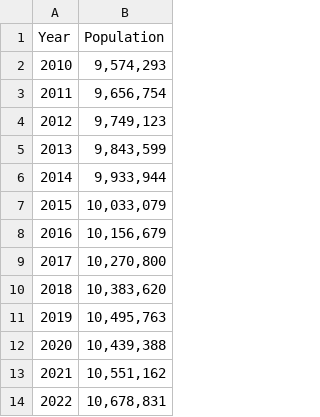
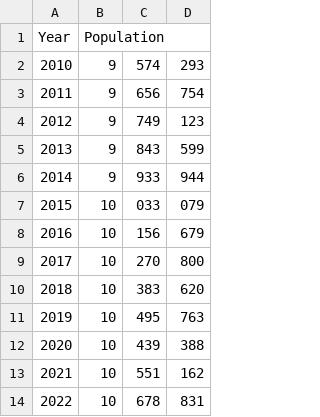
Before and after one commit to zhehaowUNC/d3, a CSV file: NC Census.csv, drawn as a sheet; removed rows and columns are numbered as before the commit, all else as after; the diff names each change by its address in the sheet, - before the commit and + after, or states it on an @@ line.

Commit message:
Update NC Census.csv

```diff
--- a/NC Census.csv
+++ b/NC Census.csv
-column B, rows 1-14: Population | 9,574,293 | 9,656,754 | 9,749,123 | 9,843,599 | 9,933,944 | 10,033,079 | 10,156,679 | 10,270,800 | 10,383,620 | 10,495,763 | 10,439,388 | 10,551,162 | 10,678,831
+column B, rows 1-14: Population | 9 | 9 | 9 | 9 | 9 | 10 | 10 | 10 | 10 | 10 | 10 | 10 | 10
+column C, rows 2-14: 574 | 656 | 749 | 843 | 933 | 033 | 156 | 270 | 383 | 495 | 439 | 551 | 678
+column D, rows 2-14: 293 | 754 | 123 | 599 | 944 | 079 | 679 | 800 | 620 | 763 | 388 | 162 | 831
```
